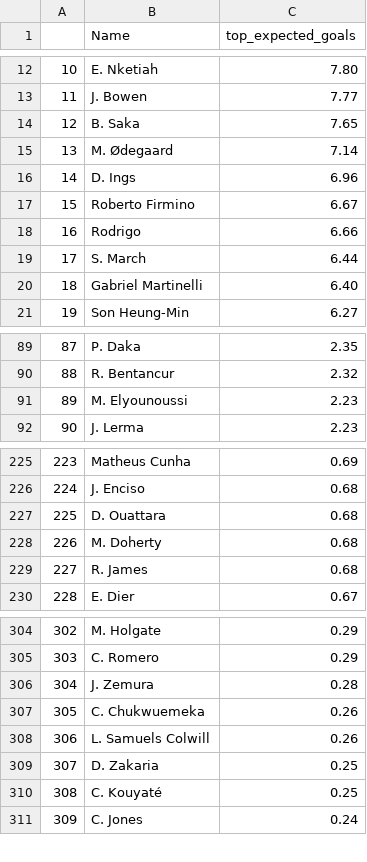
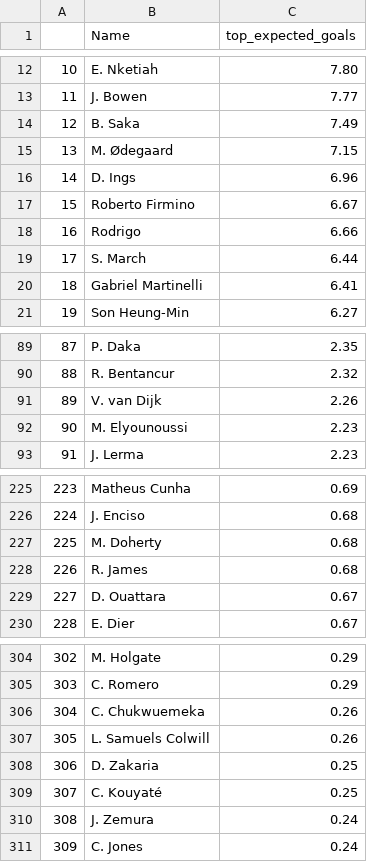
Before and after one commit to aaAbdulkadir/football_data, a CSV file: data/top_expected_goals_table.csv, drawn as a sheet; only a part is shown, gaps mark what is left out; removed rows and columns are numbered as before the commit, all else as after; the diff covers the shown part only; the diff names each change by its address in the sheet, - before the commit and + after, or states it on an @@ line.

```diff
--- a/data/top_expected_goals_table.csv
+++ b/data/top_expected_goals_table.csv
-C14 (top_expected_goals): 7.65
+C14 (top_expected_goals): 7.49
-C15 (top_expected_goals): 7.14
+C15 (top_expected_goals): 7.15
-C20 (top_expected_goals): 6.40
+C20 (top_expected_goals): 6.41
+row 91: 89 | V. van Dijk | 2.26
@@ column A renumbered between rows 92 and 348 @@
-row 227: 225 | D. Ouattara | 0.68
+row 229: 227 | D. Ouattara | 0.67
-row 306: 304 | J. Zemura | 0.28
+row 310: 308 | J. Zemura | 0.24
```
Also changed, not shown: 3 added rows, 4 removed rows and 7 edited cells elsewhere in this file, data/top_expected_assists_table.csv, data/top_interceptions_table.csv, 4 other files.
